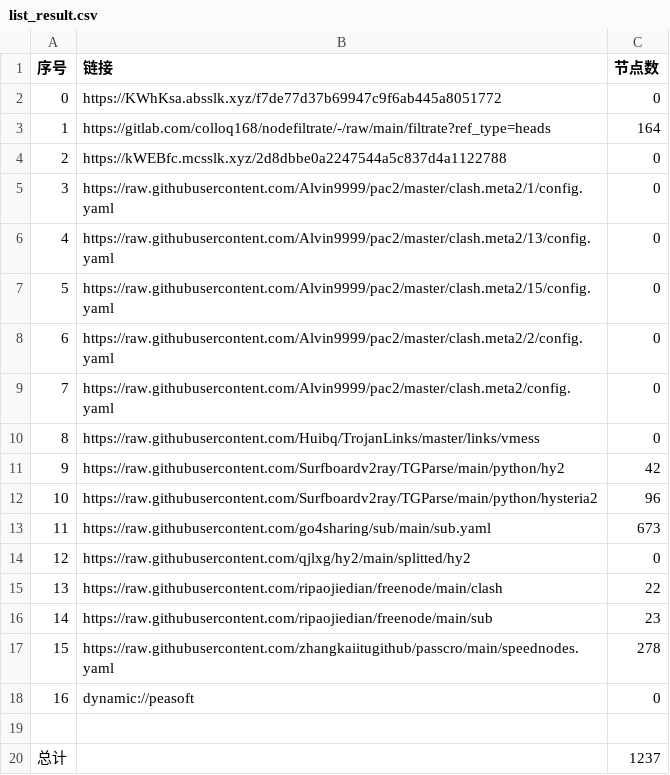
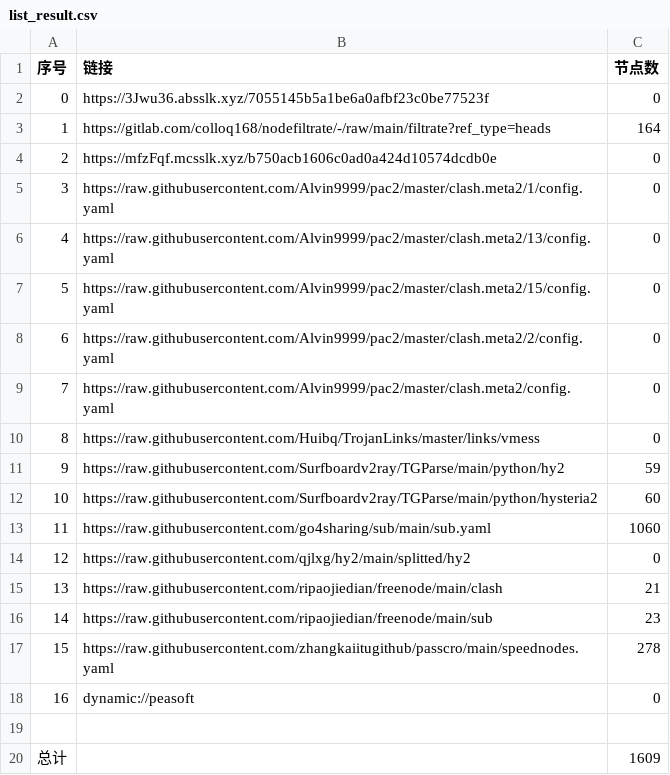
Before and after one commit to weg2025/AutoSearchPublicNodes, a CSV file: list_result.csv, drawn as a sheet.

```diff
--- a/list_result.csv
+++ b/list_result.csv
@@ -1,5 +1,5 @@
 序号,链接,节点数
-0,https://KWhKsa.absslk.xyz/f7de77d37b69947c9f6ab445a8051772,0
+0,https://3Jwu36.absslk.xyz/7055145b5a1be6a0afbf23c0be77523f,0
 1,https://gitlab.com/colloq168/nodefiltrate/-/raw/main/filtrate?ref_type=heads,164
-2,https://kWEBfc.mcsslk.xyz/2d8dbbe0a2247544a5c837d4a1122788,0
+2,https://mfzFqf.mcsslk.xyz/b750acb1606c0ad0a424d10574dcdb0e,0
 3,https://raw.githubusercontent.com/Alvin9999/pac2/master/clash.meta2/1/config.yaml,0
@@ -10,7 +10,7 @@
 8,https://raw.githubusercontent.com/Huibq/TrojanLinks/master/links/vmess,0
-9,https://raw.githubusercontent.com/Surfboardv2ray/TGParse/main/python/hy2,42
-10,https://raw.githubusercontent.com/Surfboardv2ray/TGParse/main/python/hysteria2,96
-11,https://raw.githubusercontent.com/go4sharing/sub/main/sub.yaml,673
+9,https://raw.githubusercontent.com/Surfboardv2ray/TGParse/main/python/hy2,59
+10,https://raw.githubusercontent.com/Surfboardv2ray/TGParse/main/python/hysteria2,60
+11,https://raw.githubusercontent.com/go4sharing/sub/main/sub.yaml,1060
 12,https://raw.githubusercontent.com/qjlxg/hy2/main/splitted/hy2,0
-13,https://raw.githubusercontent.com/ripaojiedian/freenode/main/clash,22
+13,https://raw.githubusercontent.com/ripaojiedian/freenode/main/clash,21
 14,https://raw.githubusercontent.com/ripaojiedian/freenode/main/sub,23
@@ -19,2 +19,2 @@
 
-总计,,1237
+总计,,1609
```
Also changed, not shown: 33 other files.
